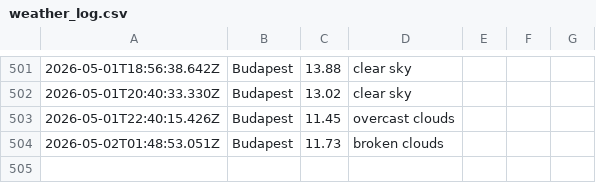
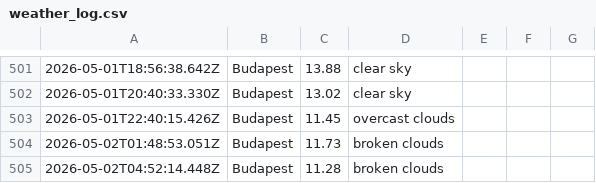
Before and after one commit to Jake-Davis01/La-Fosse-Weather-App, a CSV file: data/weather_log.csv, drawn as a sheet; only a part is shown, gaps mark what is left out; the diff names each change by its address in the sheet, - before the commit and + after, or states it on an @@ line.

```diff
--- a/data/weather_log.csv
+++ b/data/weather_log.csv
+row 505: 2026-05-02T04:52:14.448Z | Budapest | 11.28 | broken clouds
```
Also changed, not shown: 1 other file.
